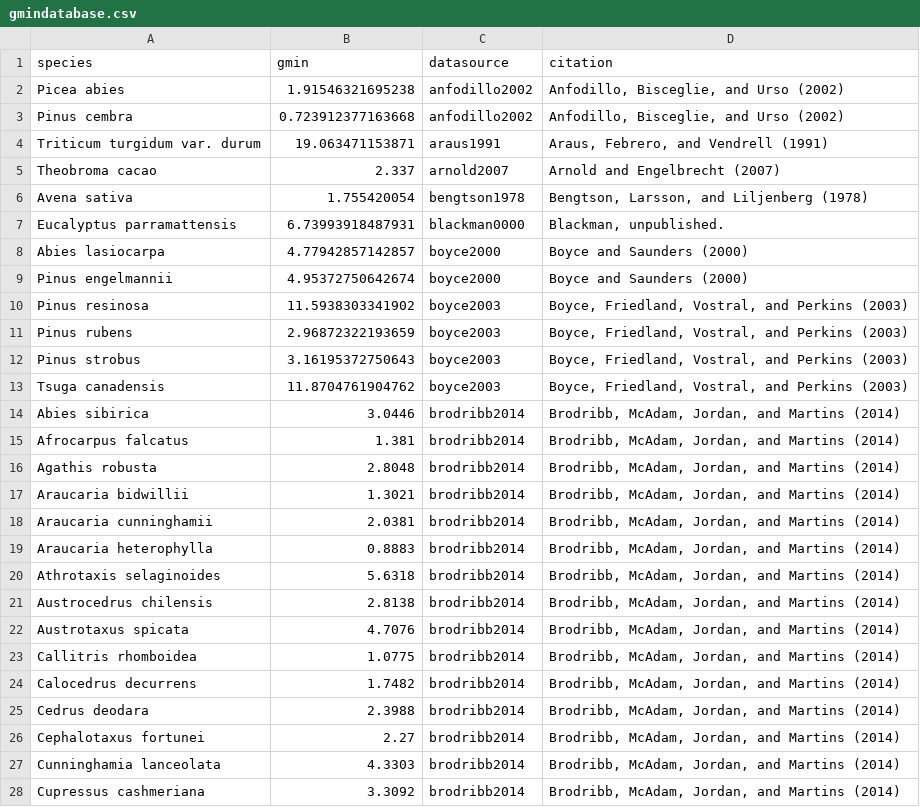
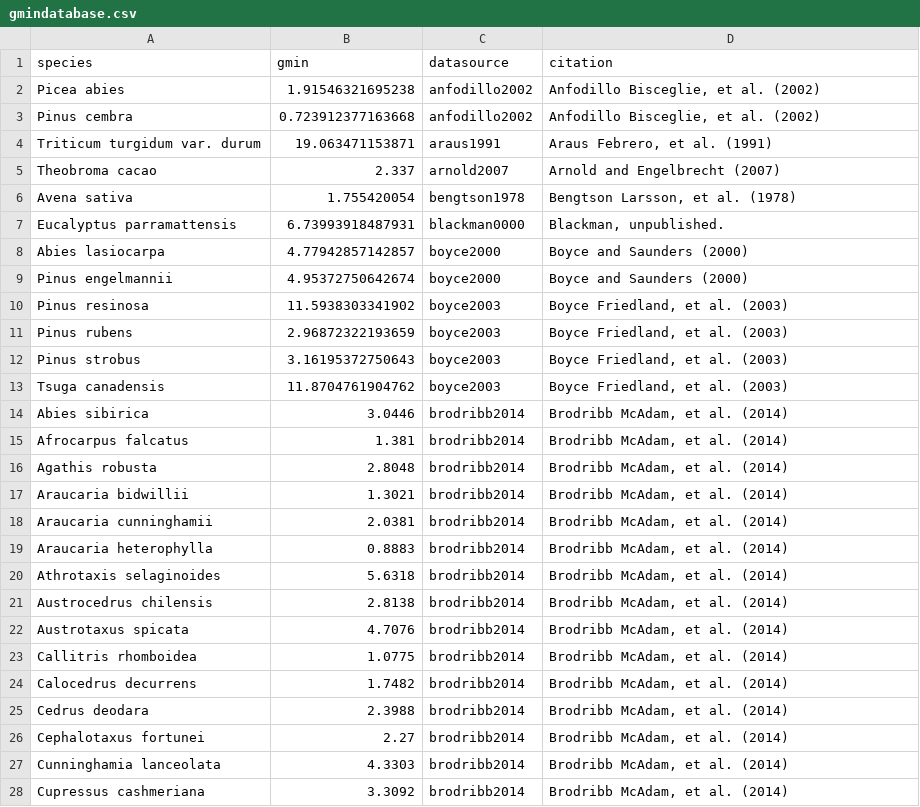
Before and after one commit to RemkoDuursma/gmindatabase, a CSV file: combined/gmindatabase.csv, drawn as a sheet; only a part is shown; the diff covers the shown part only.

```diff
--- a/combined/gmindatabase.csv
+++ b/combined/gmindatabase.csv
@@ -1,7 +1,7 @@
 "species","gmin","datasource","citation"
-"Picea abies",1.91546321695238,"anfodillo2002","Anfodillo, Bisceglie, and Urso (2002)"
-"Pinus cembra",0.723912377163668,"anfodillo2002","Anfodillo, Bisceglie, and Urso (2002)"
-"Triticum turgidum var. durum",19.063471153871,"araus1991","Araus, Febrero, and Vendrell (1991)"
+"Picea abies",1.91546321695238,"anfodillo2002","Anfodillo Bisceglie, et al. (2002)"
+"Pinus cembra",0.723912377163668,"anfodillo2002","Anfodillo Bisceglie, et al. (2002)"
+"Triticum turgidum var. durum",19.063471153871,"araus1991","Araus Febrero, et al. (1991)"
 "Theobroma cacao",2.337,"arnold2007","Arnold and Engelbrecht (2007)"
-"Avena sativa",1.755420054,"bengtson1978","Bengtson, Larsson, and Liljenberg (1978)"
+"Avena sativa",1.755420054,"bengtson1978","Bengtson Larsson, et al. (1978)"
 "Eucalyptus parramattensis",6.73993918487931,"blackman0000","Blackman, unpublished."
@@ -9,20 +9,20 @@
 "Pinus engelmannii",4.95372750642674,"boyce2000","Boyce and Saunders (2000)"
-"Pinus resinosa",11.5938303341902,"boyce2003","Boyce, Friedland, Vostral, and Perkins (2003)"
-"Pinus rubens",2.96872322193659,"boyce2003","Boyce, Friedland, Vostral, and Perkins (2003)"
-"Pinus strobus",3.16195372750643,"boyce2003","Boyce, Friedland, Vostral, and Perkins (2003)"
-"Tsuga canadensis",11.8704761904762,"boyce2003","Boyce, Friedland, Vostral, and Perkins (2003)"
-"Abies sibirica",3.0446,"brodribb2014","Brodribb, McAdam, Jordan, and Martins (2014)"
-"Afrocarpus falcatus",1.381,"brodribb2014","Brodribb, McAdam, Jordan, and Martins (2014)"
-"Agathis robusta",2.8048,"brodribb2014","Brodribb, McAdam, Jordan, and Martins (2014)"
-"Araucaria bidwillii",1.3021,"brodribb2014","Brodribb, McAdam, Jordan, and Martins (2014)"
-"Araucaria cunninghamii",2.0381,"brodribb2014","Brodribb, McAdam, Jordan, and Martins (2014)"
-"Araucaria heterophylla",0.8883,"brodribb2014","Brodribb, McAdam, Jordan, and Martins (2014)"
-"Athrotaxis selaginoides",5.6318,"brodribb2014","Brodribb, McAdam, Jordan, and Martins (2014)"
-"Austrocedrus chilensis",2.8138,"brodribb2014","Brodribb, McAdam, Jordan, and Martins (2014)"
-"Austrotaxus spicata",4.7076,"brodribb2014","Brodribb, McAdam, Jordan, and Martins (2014)"
-"Callitris rhomboidea",1.0775,"brodribb2014","Brodribb, McAdam, Jordan, and Martins (2014)"
-"Calocedrus decurrens",1.7482,"brodribb2014","Brodribb, McAdam, Jordan, and Martins (2014)"
-"Cedrus deodara",2.3988,"brodribb2014","Brodribb, McAdam, Jordan, and Martins (2014)"
-"Cephalotaxus fortunei",2.27,"brodribb2014","Brodribb, McAdam, Jordan, and Martins (2014)"
-"Cunninghamia lanceolata",4.3303,"brodribb2014","Brodribb, McAdam, Jordan, and Martins (2014)"
-"Cupressus cashmeriana",3.3092,"brodribb2014","Brodribb, McAdam, Jordan, and Martins (2014)"
+"Pinus resinosa",11.5938303341902,"boyce2003","Boyce Friedland, et al. (2003)"
+"Pinus rubens",2.96872322193659,"boyce2003","Boyce Friedland, et al. (2003)"
+"Pinus strobus",3.16195372750643,"boyce2003","Boyce Friedland, et al. (2003)"
+"Tsuga canadensis",11.8704761904762,"boyce2003","Boyce Friedland, et al. (2003)"
+"Abies sibirica",3.0446,"brodribb2014","Brodribb McAdam, et al. (2014)"
+"Afrocarpus falcatus",1.381,"brodribb2014","Brodribb McAdam, et al. (2014)"
+"Agathis robusta",2.8048,"brodribb2014","Brodribb McAdam, et al. (2014)"
+"Araucaria bidwillii",1.3021,"brodribb2014","Brodribb McAdam, et al. (2014)"
+"Araucaria cunninghamii",2.0381,"brodribb2014","Brodribb McAdam, et al. (2014)"
+"Araucaria heterophylla",0.8883,"brodribb2014","Brodribb McAdam, et al. (2014)"
+"Athrotaxis selaginoides",5.6318,"brodribb2014","Brodribb McAdam, et al. (2014)"
+"Austrocedrus chilensis",2.8138,"brodribb2014","Brodribb McAdam, et al. (2014)"
+"Austrotaxus spicata",4.7076,"brodribb2014","Brodribb McAdam, et al. (2014)"
+"Callitris rhomboidea",1.0775,"brodribb2014","Brodribb McAdam, et al. (2014)"
+"Calocedrus decurrens",1.7482,"brodribb2014","Brodribb McAdam, et al. (2014)"
+"Cedrus deodara",2.3988,"brodribb2014","Brodribb McAdam, et al. (2014)"
+"Cephalotaxus fortunei",2.27,"brodribb2014","Brodribb McAdam, et al. (2014)"
+"Cunninghamia lanceolata",4.3303,"brodribb2014","Brodribb McAdam, et al. (2014)"
+"Cupressus cashmeriana",3.3092,"brodribb2014","Brodribb McAdam, et al. (2014)"
```
Also changed, not shown: 121 edited cells elsewhere in this file, combined/cropgmindatabase.csv, 2 other files.
